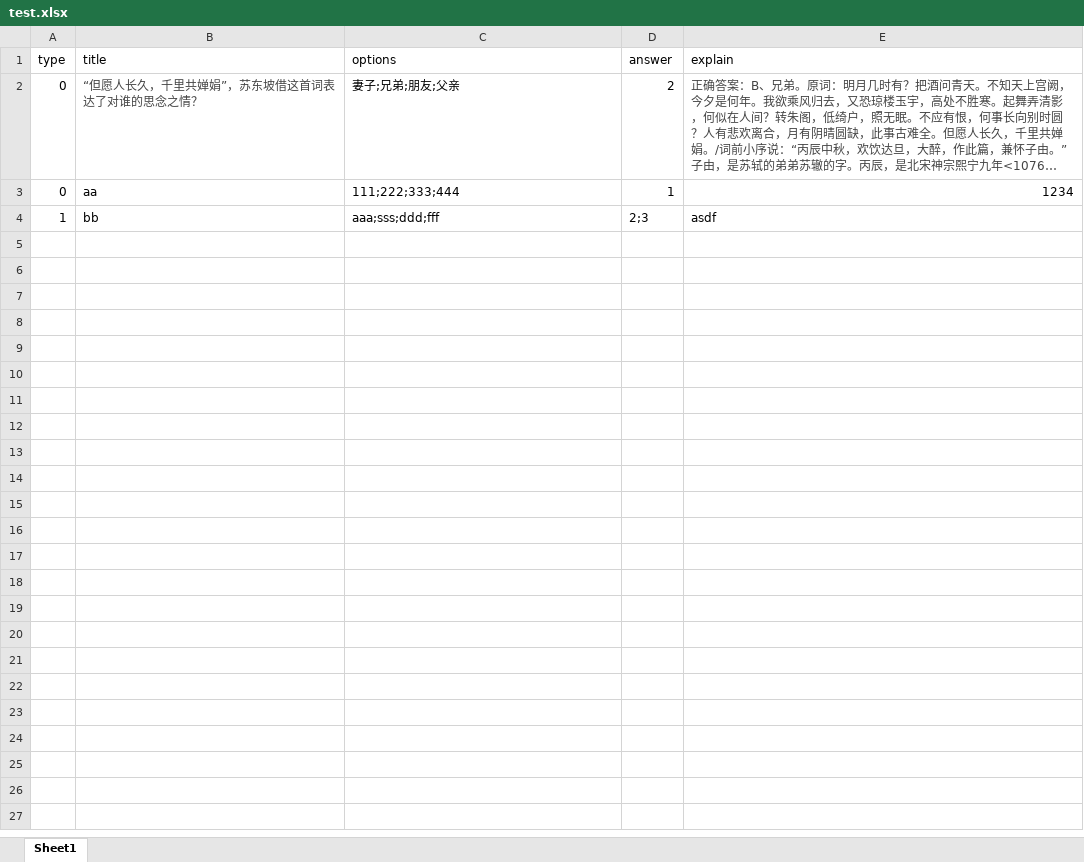
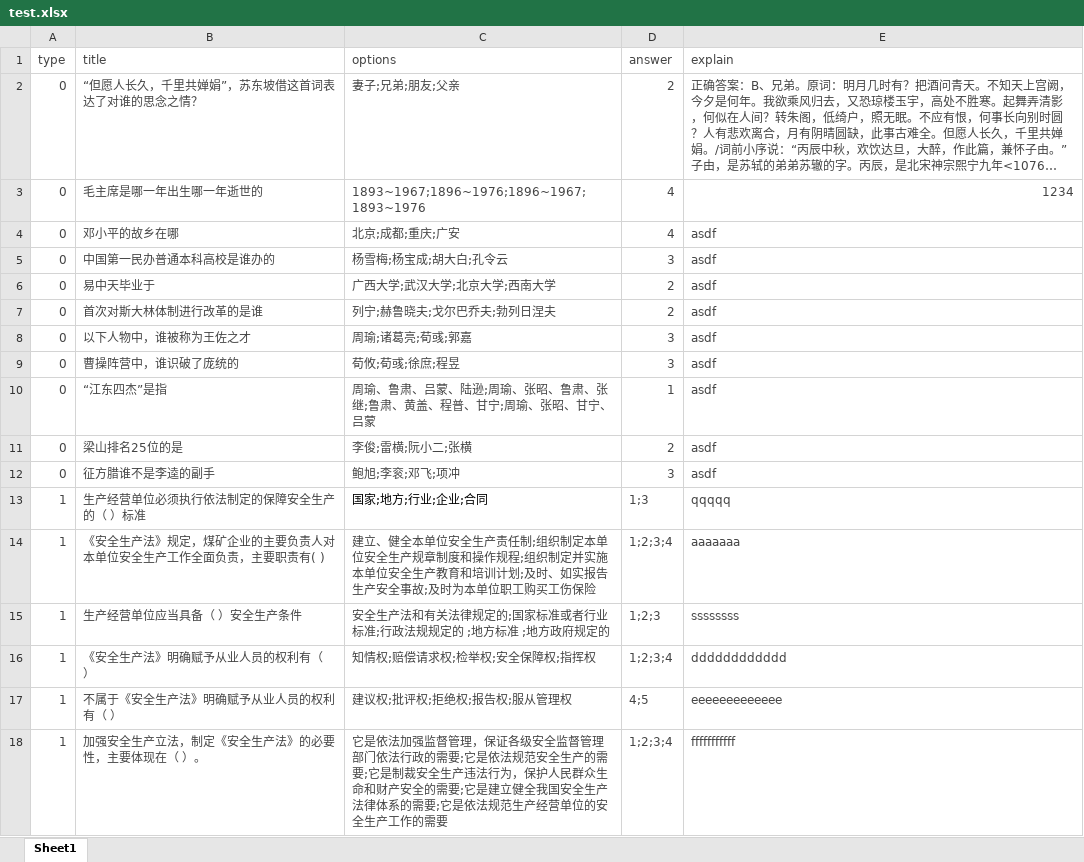
Before and after one commit to BowenZ/aliyun, an Excel workbook: public/upload/test.xlsx, sheet Sheet1, drawn as a sheet; long unchanged cells end in …; values as stored, in another font and other column widths than the file's, no borders; removed rows and columns are numbered as before the commit, all else as after; the diff names each change by its address in the sheet, - before the commit and + after, or states it on an @@ line.

```diff
--- a/public/upload/test.xlsx (sheet Sheet1)
+++ b/public/upload/test.xlsx (sheet Sheet1)
-A1:E1 text colour: black
+A1:E1 text colour: #444444
-A2 text colour: black
+A2 text colour: #444444
-C2:D2 text colour: black
+C2:D2 text colour: #444444
-row 3: 0 | aa | 111;222;333;444 | 1 | 1234
-row 4: 1 | bb | aaa;sss;ddd;fff | 2;3 | asdf
+row 3: 0 | 毛主席是哪一年出生哪一年逝世的 | 1893~1967;1896~1976;1896~1967;1893~1976 | 4 | 1234
+row 4: 0 | 邓小平的故乡在哪 | 北京;成都;重庆;广安 | 4 | asdf
+row 5: 0 | 中国第一民办普通本科高校是谁办的 | 杨雪梅;杨宝成;胡大白;孔令云 | 3 | asdf
+row 6: 0 | 易中天毕业于 | 广西大学;武汉大学;北京大学;西南大学 | 2 | asdf
+row 7: 0 | 首次对斯大林体制进行改革的是谁 | 列宁;赫鲁晓夫;戈尔巴乔夫;勃列日涅夫 | 2 | asdf
+row 8: 0 | 以下人物中，谁被称为王佐之才 | 周瑜;诸葛亮;荀彧;郭嘉 | 3 | asdf
+row 9: 0 | 曹操阵营中，谁识破了庞统的 | 荀攸;荀彧;徐庶;程昱 | 3 | asdf
+row 10: 0 | “江东四杰”是指 | 周瑜、鲁肃、吕蒙、陆逊;周瑜、张昭、鲁肃、张继;鲁肃、黄盖、程普、甘宁;周瑜、张昭、甘宁、吕蒙 | 1 | asdf
+row 11: 0 | 梁山排名25位的是 | 李俊;雷横;阮小二;张横 | 2 | asdf
+row 12: 0 | 征方腊谁不是李逵的副手 | 鲍旭;李衮;邓飞;项冲 | 3 | asdf
+row 13: 1 | 生产经营单位必须执行依法制定的保障安全生产的（ ）标准 | 国家;地方;行业;企业;合同 | 1;3 | qqqqq
+row 14: 1 | 《安全生产法》规定，煤矿企业的主要负责人对本单位安全生产工作全面负责，主要职责有( ) | 建立、健全本单位安全生产责任制;组织制定本单位安全生产规章制度和操作规程;组织制定并实施本单位安全生产教育和培训计划;及时、如实报告生产安全事故;及时为本单位职工购买工伤保险 | 1;2;3;4 | aaaaaaa
+row 15: 1 | 生产经营单位应当具备（ ）安全生产条件 | 安全生产法和有关法律规定的;国家标准或者行业标准;行政法规规定的 ;地方标准 ;地方政府规定的 | 1;2;3 | ssssssss
+row 16: 1 | 《安全生产法》明确赋予从业人员的权利有（ ） | 知情权;赔偿请求权;检举权;安全保障权;指挥权 | 1;2;3;4 | dddddddddddd
+row 17: 1 | 不属于《安全生产法》明确赋予从业人员的权利有（ ） | 建议权;批评权;拒绝权;报告权;服从管理权 | 4;5 | eeeeeeeeeeeee
+row 18: 1 | 加强安全生产立法，制定《安全生产法》的必要性，主要体现在（ ）。 | 它是依法加强监督管理，保证各级安全监督管理部门依法行政的需要;它是依法规范安全生产的需要;它是制裁安全生产违法行为，保护人民群众生命和财产安全的需要;它是建立健全我国安全生产法律体系的需要;它是依法规范生产经营单位的安全生产工作的需要 | 1;2;3;4 | fffffffffff
```
Also changed, not shown: 11 other files.
